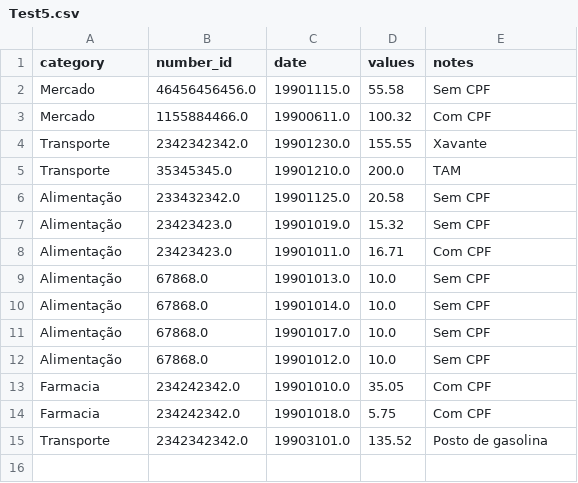
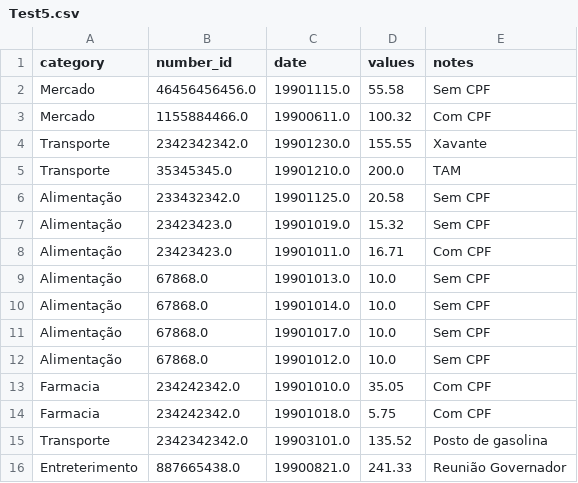
Before and after one commit to Eduardoqm/Python-Projects, a CSV file: Programas/Calculadora de notas/Test5.csv, drawn as a sheet.

```diff
--- a/Programas/Calculadora de notas/Test5.csv
+++ b/Programas/Calculadora de notas/Test5.csv
@@ -15 +15,2 @@ Farmacia,234242342.0,19901018.0,5.75,Com CPF
 Transporte,2342342342.0,19903101.0,135.52,Posto de gasolina
+Entreterimento,887665438.0,19900821.0,241.33,Reunião Governador
```
Also changed, not shown: 1 other file.
